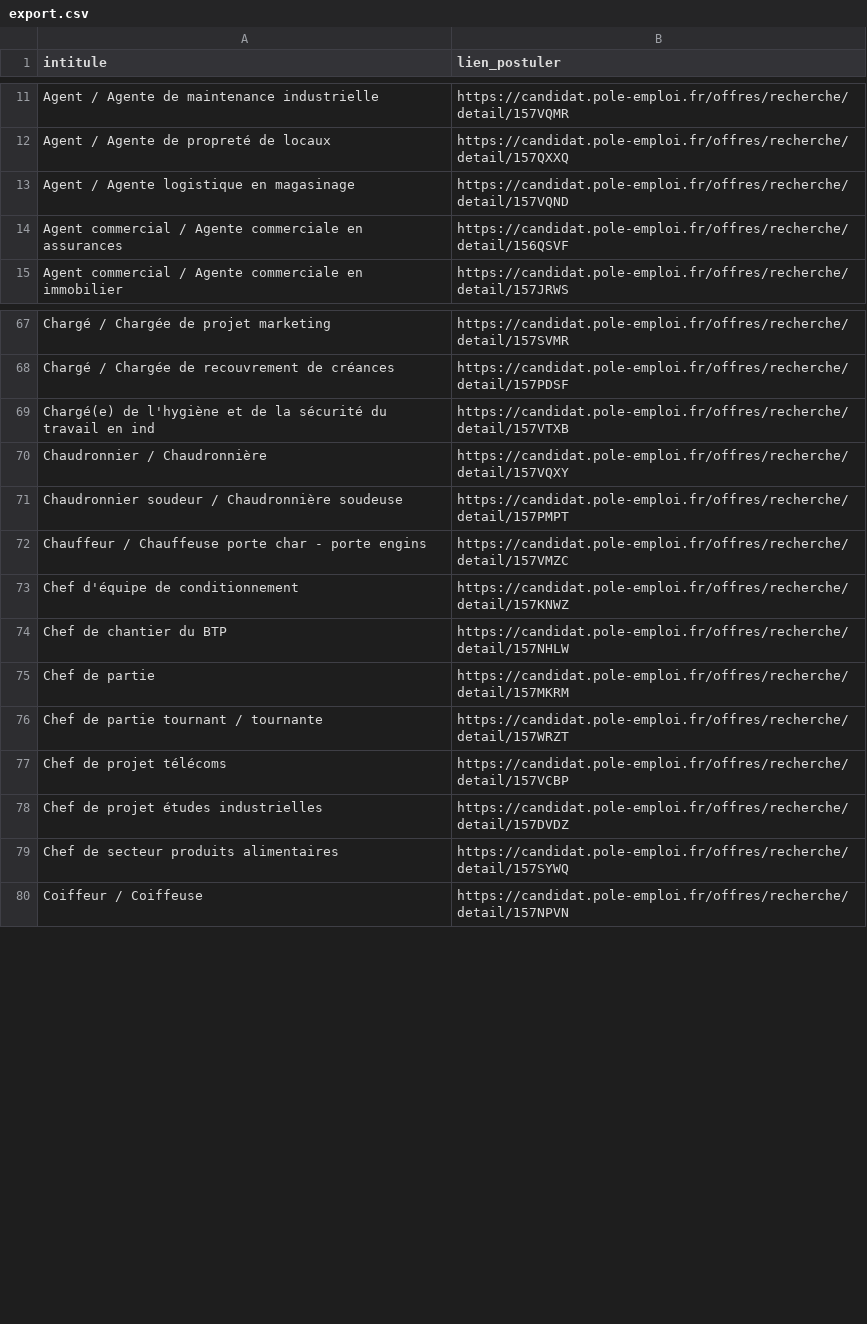
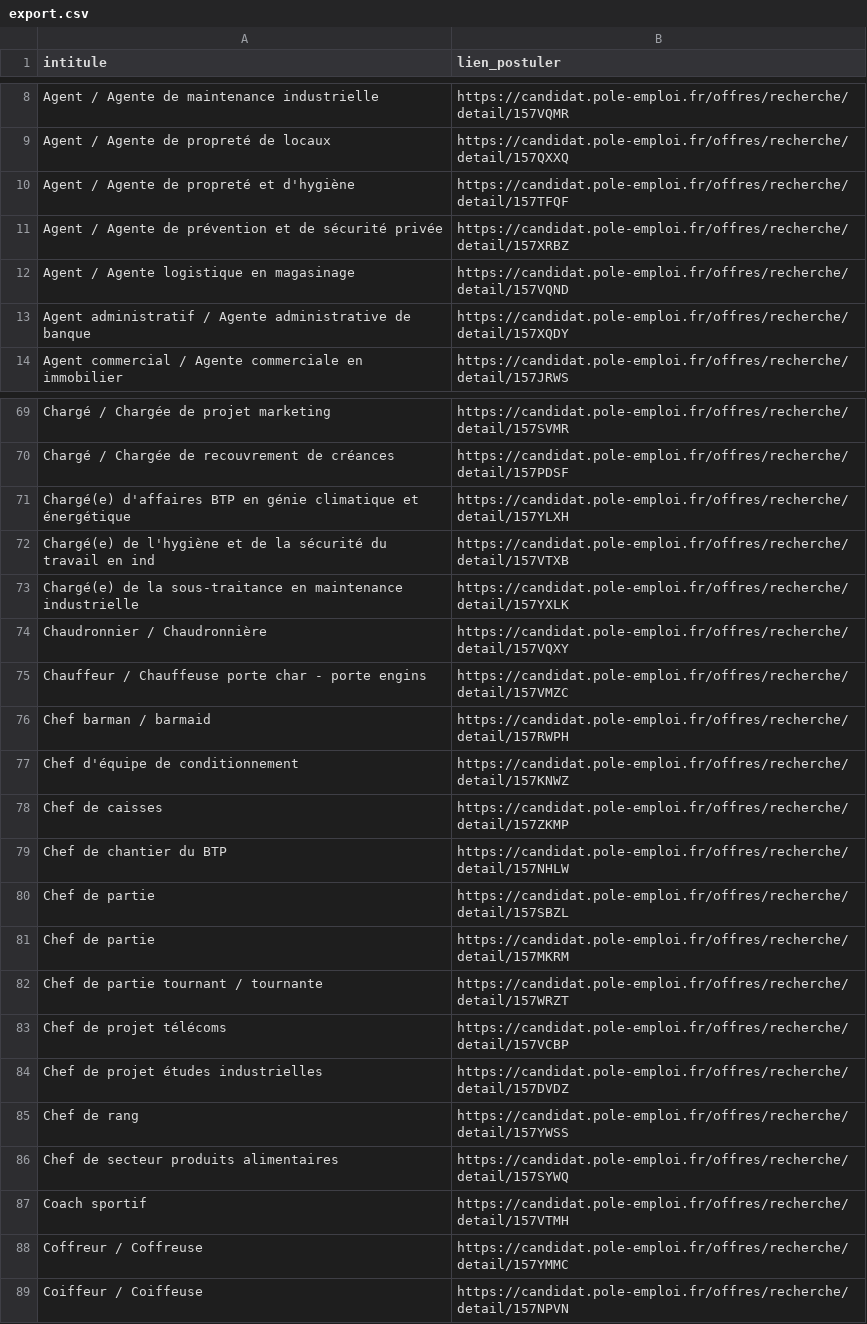
Before and after one commit to libkhadir/stats-tension-emploi-france, a CSV file: export.csv, drawn as a sheet; only a part is shown, gaps mark what is left out; the diff covers the shown part only.

```diff
--- a/export.csv
+++ b/export.csv
@@ -12,4 +9,6 @@ Agent / Agente de maintenance industrielle,https://candidat.pole-emploi.fr/offre
 Agent / Agente de propreté de locaux,https://candidat.pole-emploi.fr/offres/recherche/detail/157QXXQ
+Agent / Agente de propreté et d'hygiène,https://candidat.pole-emploi.fr/offres/recherche/detail/157TFQF
+Agent / Agente de prévention et de sécurité privée,https://candidat.pole-emploi.fr/offres/recherche/detail/157XRBZ
 Agent / Agente logistique en magasinage,https://candidat.pole-emploi.fr/offres/recherche/detail/157VQND
-Agent commercial / Agente commerciale en assurances,https://candidat.pole-emploi.fr/offres/recherche/detail/156QSVF
+Agent administratif / Agente administrative de banque,https://candidat.pole-emploi.fr/offres/recherche/detail/157XQDY
 Agent commercial / Agente commerciale en immobilier,https://candidat.pole-emploi.fr/offres/recherche/detail/157JRWS
@@ -68,8 +70,12 @@ Chargé / Chargée de projet marketing,https://candidat.pole-emploi.fr/offres/re
 Chargé / Chargée de recouvrement de créances,https://candidat.pole-emploi.fr/offres/recherche/detail/157PDSF
+Chargé(e) d'affaires BTP en génie climatique et énergétique,https://candidat.pole-emploi.fr/offres/recherche/detail/157YLXH
 Chargé(e) de l'hygiène et de la sécurité du travail en ind,https://candidat.pole-emploi.fr/offres/recherche/detail/157VTXB
+Chargé(e) de la sous-traitance en maintenance industrielle,https://candidat.pole-emploi.fr/offres/recherche/detail/157YXLK
 Chaudronnier / Chaudronnière,https://candidat.pole-emploi.fr/offres/recherche/detail/157VQXY
-Chaudronnier soudeur / Chaudronnière soudeuse,https://candidat.pole-emploi.fr/offres/recherche/detail/157PMPT
 Chauffeur / Chauffeuse porte char - porte engins,https://candidat.pole-emploi.fr/offres/recherche/detail/157VMZC
+Chef barman / barmaid,https://candidat.pole-emploi.fr/offres/recherche/detail/157RWPH
 Chef d'équipe de conditionnement,https://candidat.pole-emploi.fr/offres/recherche/detail/157KNWZ
+Chef de caisses,https://candidat.pole-emploi.fr/offres/recherche/detail/157ZKMP
 Chef de chantier du BTP,https://candidat.pole-emploi.fr/offres/recherche/detail/157NHLW
+Chef de partie,https://candidat.pole-emploi.fr/offres/recherche/detail/157SBZL
 Chef de partie,https://candidat.pole-emploi.fr/offres/recherche/detail/157MKRM
@@ -78,3 +84,6 @@ Chef de projet télécoms,https://candidat.pole-emploi.fr/offres/recherche/detai
 Chef de projet études industrielles,https://candidat.pole-emploi.fr/offres/recherche/detail/157DVDZ
+Chef de rang,https://candidat.pole-emploi.fr/offres/recherche/detail/157YWSS
 Chef de secteur produits alimentaires,https://candidat.pole-emploi.fr/offres/recherche/detail/157SYWQ
+Coach sportif,https://candidat.pole-emploi.fr/offres/recherche/detail/157VTMH
+Coffreur / Coffreuse,https://candidat.pole-emploi.fr/offres/recherche/detail/157YMMC
 Coiffeur / Coiffeuse,https://candidat.pole-emploi.fr/offres/recherche/detail/157NPVN
```
Also changed, not shown: 25 added rows, 33 removed rows and 6 edited cells elsewhere in this file.
